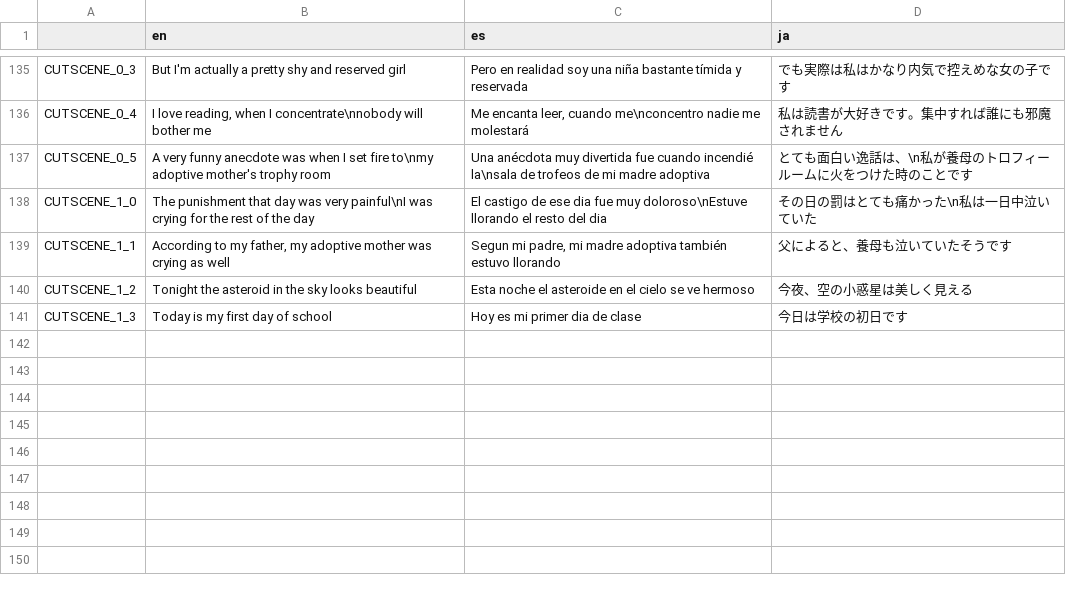
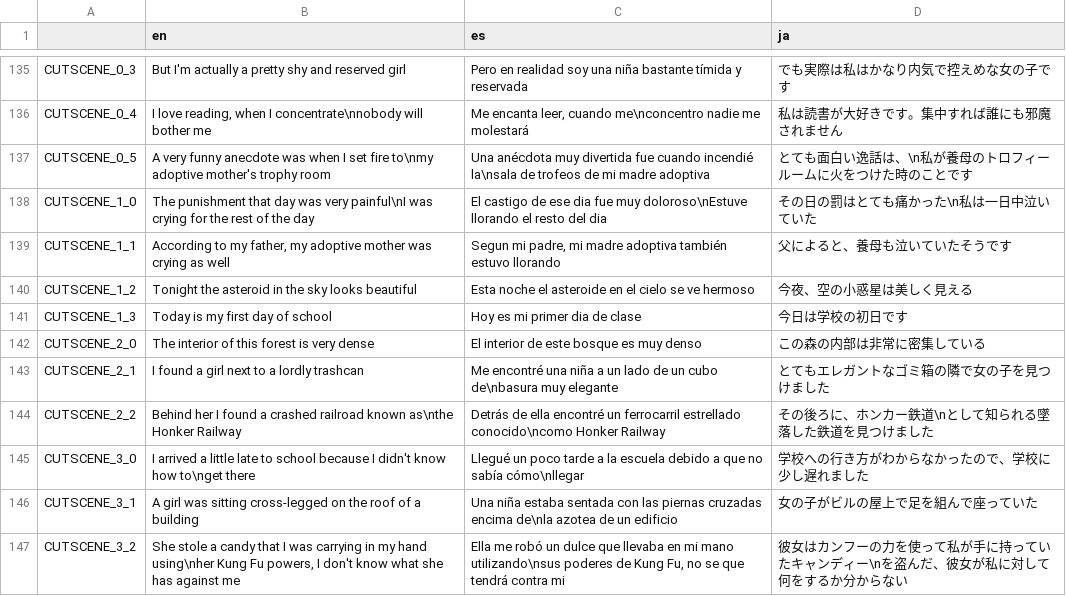
Before and after one commit to asgardius/midori-school, a CSV file: text.csv, drawn as a sheet; only a part is shown, gaps mark what is left out.

Commit message:
cutscenes

```diff
--- a/text.csv
+++ b/text.csv
@@ -141 +141,7 @@ CUTSCENE_1_2;Tonight the asteroid in the sky looks beautiful;Esta noche el aster
 CUTSCENE_1_3;Today is my first day of school;Hoy es mi primer dia de clase;今日は学校の初日です
+CUTSCENE_2_0;The interior of this forest is very dense;El interior de este bosque es muy denso;この森の内部は非常に密集している
+CUTSCENE_2_1;I found a girl next to a lordly trashcan;Me encontré una niña a un lado de un cubo de\nbasura muy elegante;とてもエレガントなゴミ箱の隣で女の子を見つけました
+CUTSCENE_2_2;Behind her I found a crashed railroad known as\nthe Honker Railway;Detrás de ella encontré un ferrocarril estrellado conocido\ncomo Honker Railway;その後ろに、ホンカー鉄道\nとして知られる墜落した鉄道を見つけました
+CUTSCENE_3_0;I arrived a little late to school because I didn't know how to\nget there;Llegué un poco tarde a la escuela debido a que no sabía cómo\nllegar;学校への行き方がわからなかったので、学校に少し遅れました
+CUTSCENE_3_1;A girl was sitting cross-legged on the roof of a building;Una niña estaba sentada con las piernas cruzadas encima de\nla azotea de un edificio;女の子がビルの屋上で足を組んで座っていた
+CUTSCENE_3_2;She stole a candy that I was carrying in my hand using\nher Kung Fu powers, I don't know what she has against me;Ella me robó un dulce que llevaba en mi mano utilizando\nsus poderes de Kung Fu, no se que tendrá contra mi;彼女はカンフーの力を使って私が手に持っていたキャンディー\nを盗んだ、彼女が私に対して何をするか分からない
```
Also changed, not shown: 25 other files.
